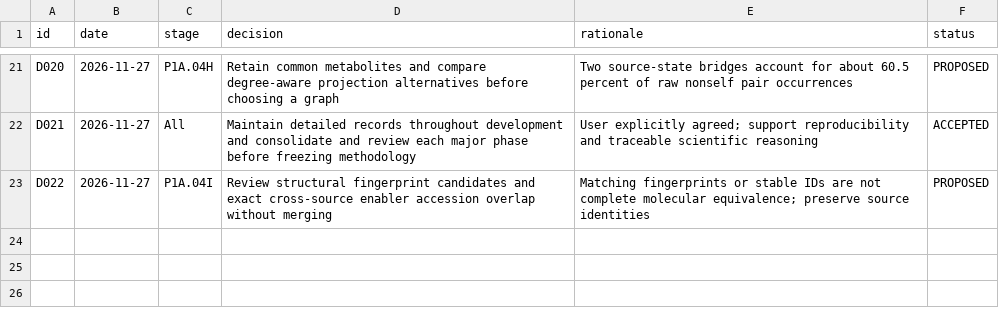
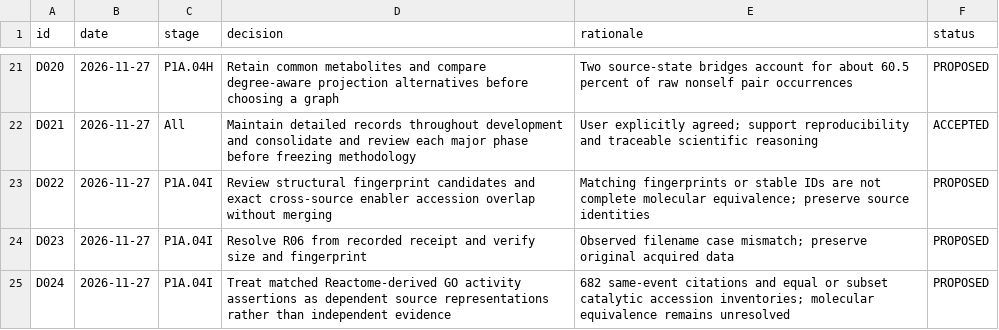
Before and after one commit to nousiaso/cellular-functional-architecture, a TSV file: registries/DECISION_LOG.tsv, drawn as a sheet; only a part is shown, gaps mark what is left out.

Commit message:
Record completed cross-source audit and correct R06 source resolution

```diff
--- a/registries/DECISION_LOG.tsv
+++ b/registries/DECISION_LOG.tsv
@@ -23 +23,3 @@ D021	2026-11-27	All	Maintain detailed records throughout development and consoli
 D022	2026-11-27	P1A.04I	Review structural fingerprint candidates and exact cross-source enabler accession overlap without merging	Matching fingerprints or stable IDs are not complete molecular equivalence; preserve source identities	PROPOSED
+D023	2026-11-27	P1A.04I	Resolve R06 from recorded receipt and verify size and fingerprint	Observed filename case mismatch; preserve original acquired data	PROPOSED
+D024	2026-11-27	P1A.04I	Treat matched Reactome-derived GO activity assertions as dependent source representations rather than independent evidence	682 same-event citations and equal or subset catalytic accession inventories; molecular equivalence remains unresolved	PROPOSED
```
Also changed, not shown: registries/AUDIT_REGISTRY.tsv, 2 other files.
